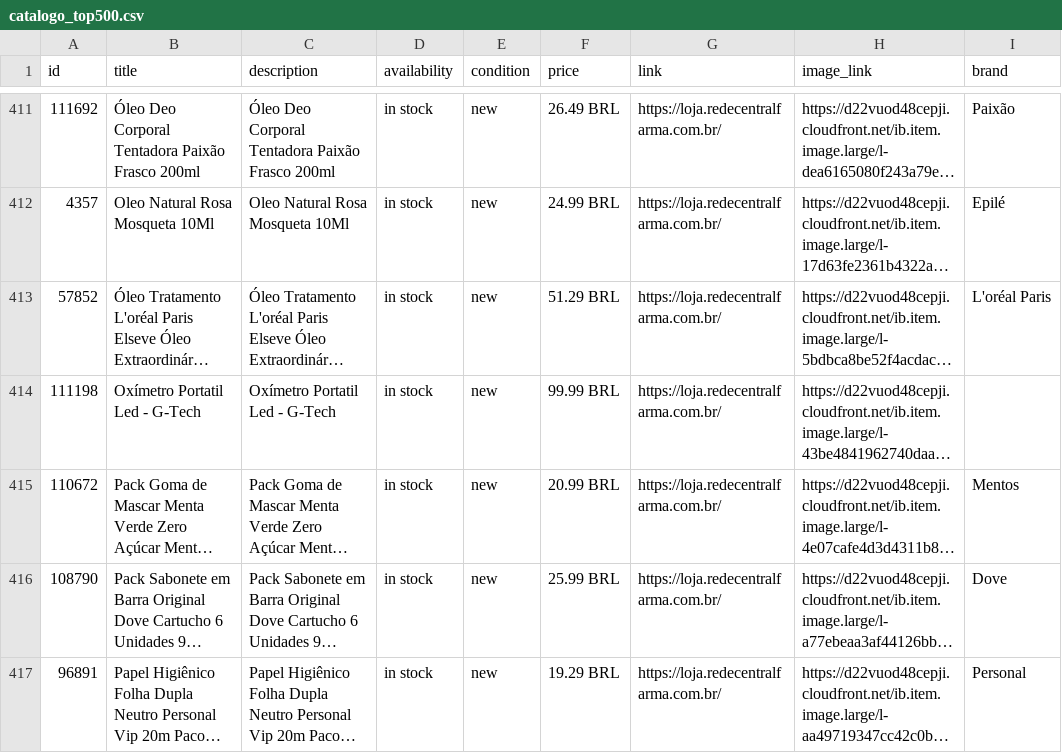
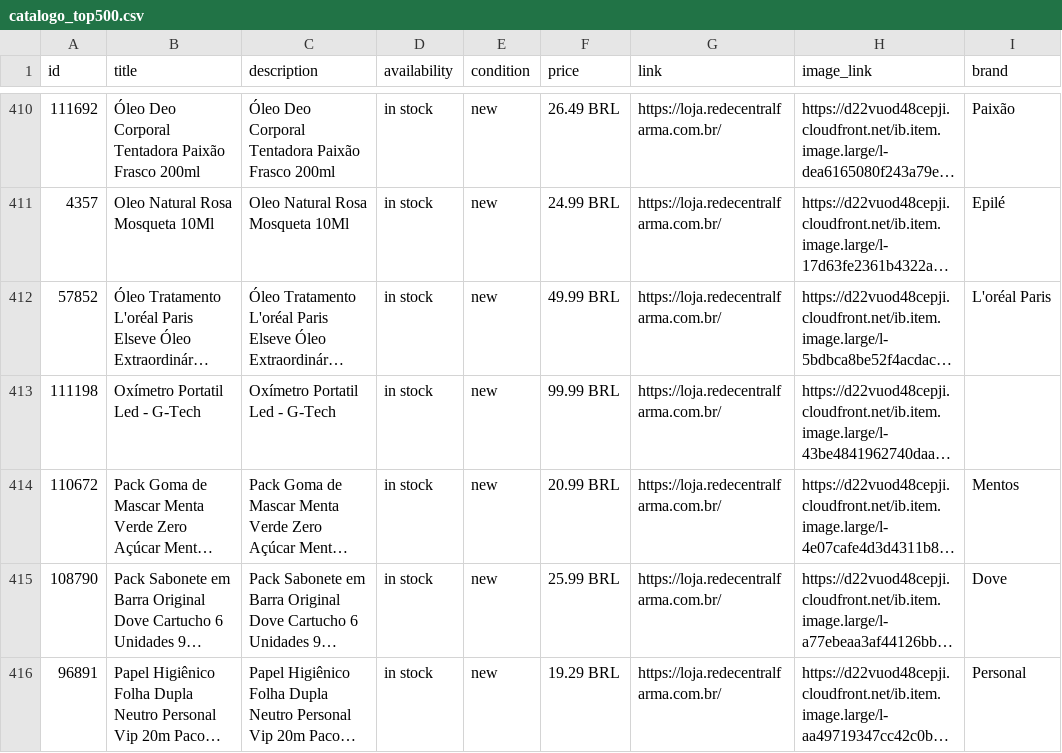
Before and after one commit to redecentralauditoria-cmyk/feed-catalogo-lojas, a CSV file: catalogo_top500.csv, drawn as a sheet; only a part is shown, gaps mark what is left out; long unchanged cells end in …; addresses are those after the commit; the diff covers the shown part only; the diff names each change by its address in the sheet, - before the commit and + after, or states it on an @@ line.

```diff
--- a/catalogo_top500.csv
+++ b/catalogo_top500.csv
-F412 (price): 51.29 BRL
+F412 (price): 49.99 BRL
```
Also changed, not shown: 3 added rows, 3 removed rows and 1 edited cell elsewhere in this file, 1 other file.
